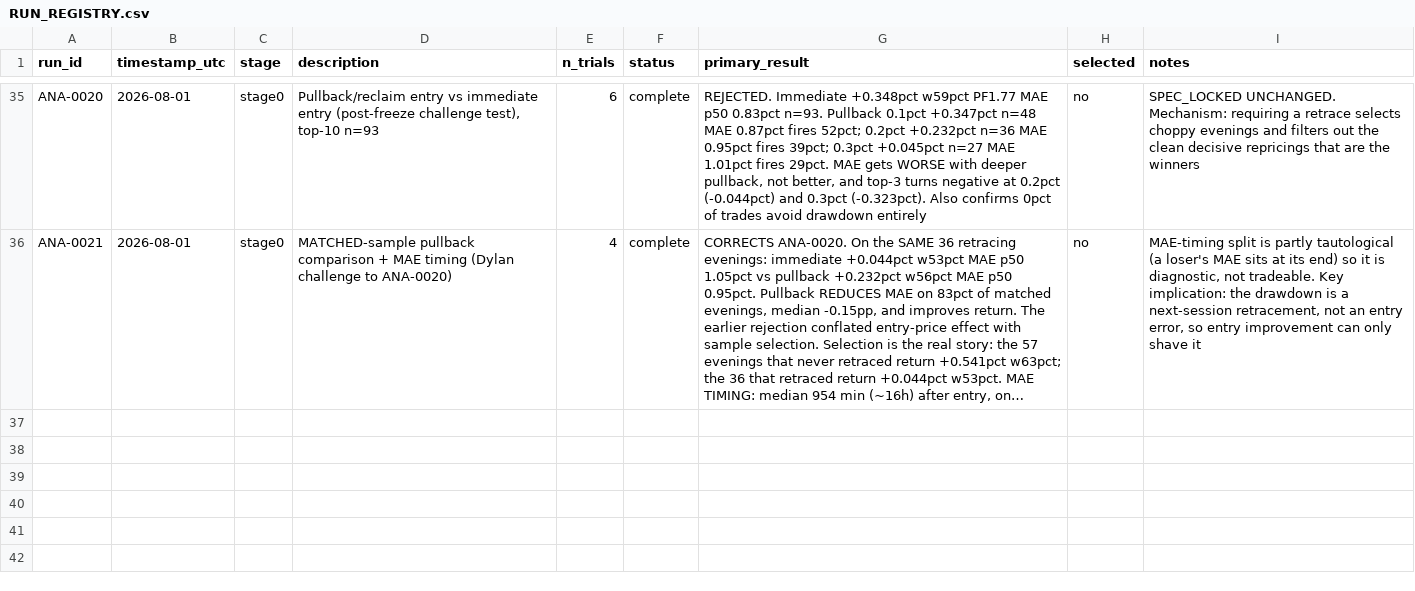
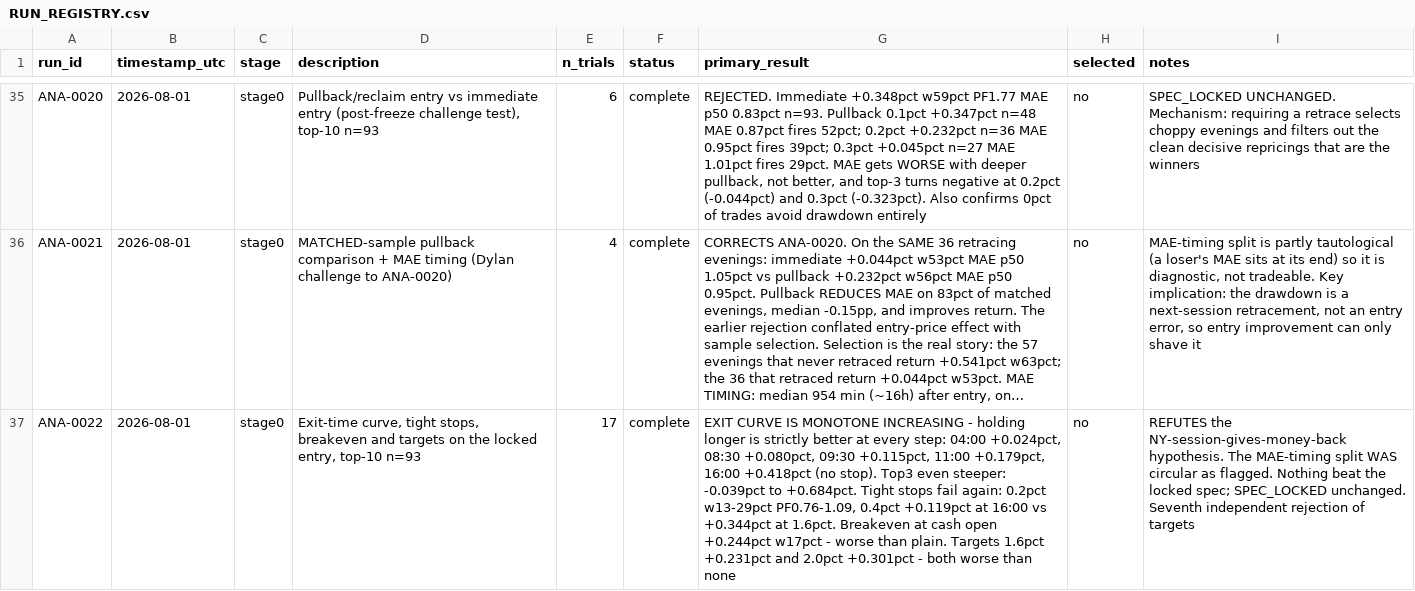
Before and after one commit to dylankazakovas93-dev/discretion-study, a CSV file: RUN_REGISTRY.csv, drawn as a sheet; only a part is shown, gaps mark what is left out; long unchanged cells end in …; the diff names each change by its address in the sheet, - before the commit and + after, or states it on an @@ line.

```diff
--- a/RUN_REGISTRY.csv
+++ b/RUN_REGISTRY.csv
+row 37: ANA-0022 | 2026-08-01 | stage0 | Exit-time curve, tight stops, breakeven and targets on the locked entry, top-10 n=93 | 17 | complete | EXIT CURVE IS MONOTONE INCREASING - holding longer is strictly better at every step: 04:00 +0.024pct, 08:30 +0.080pct, 09:30 +0.115pct, 11:00 +0.179pct, 16:00 +0.418pct (no stop). Top3 even steeper: -0.039pct to +0.684pct. Tight stops fail again: 0.2pct w13-29pct PF0.76-1.09, 0.4pct +0.119pct at 16:00 vs +0.344pct at 1.6pct. Breakeven at cash open +0.244pct w17pct - worse than plain. Targets 1.6pct +0.231pct and 2.0pct +0.301pct - both worse than none | no | REFUTES the NY-session-gives-money-back hypothesis. The MAE-timing split WAS circular as flagged. Nothing beat the locked spec; SPEC_LOCKED unchanged. Seventh independent rejection of targets
```
Also changed, not shown: 2 other files.
